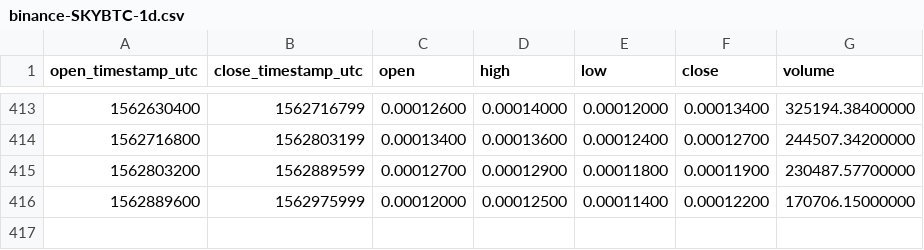
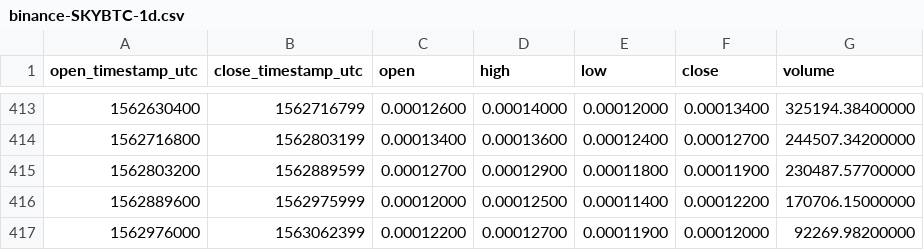
Before and after one commit to cryptobigbro/binance-SKYBTC, a CSV file: binance-SKYBTC-1d.csv, drawn as a sheet; only a part is shown, gaps mark what is left out; the diff names each change by its address in the sheet, - before the commit and + after, or states it on an @@ line.

```diff
--- a/binance-SKYBTC-1d.csv
+++ b/binance-SKYBTC-1d.csv
+row 417: 1562976000 | 1563062399 | 0.00012200 | 0.00012700 | 0.00011900 | 0.00012000 | 92269.98200000
```
Also changed, not shown: binance-SKYBTC-1h.csv.
